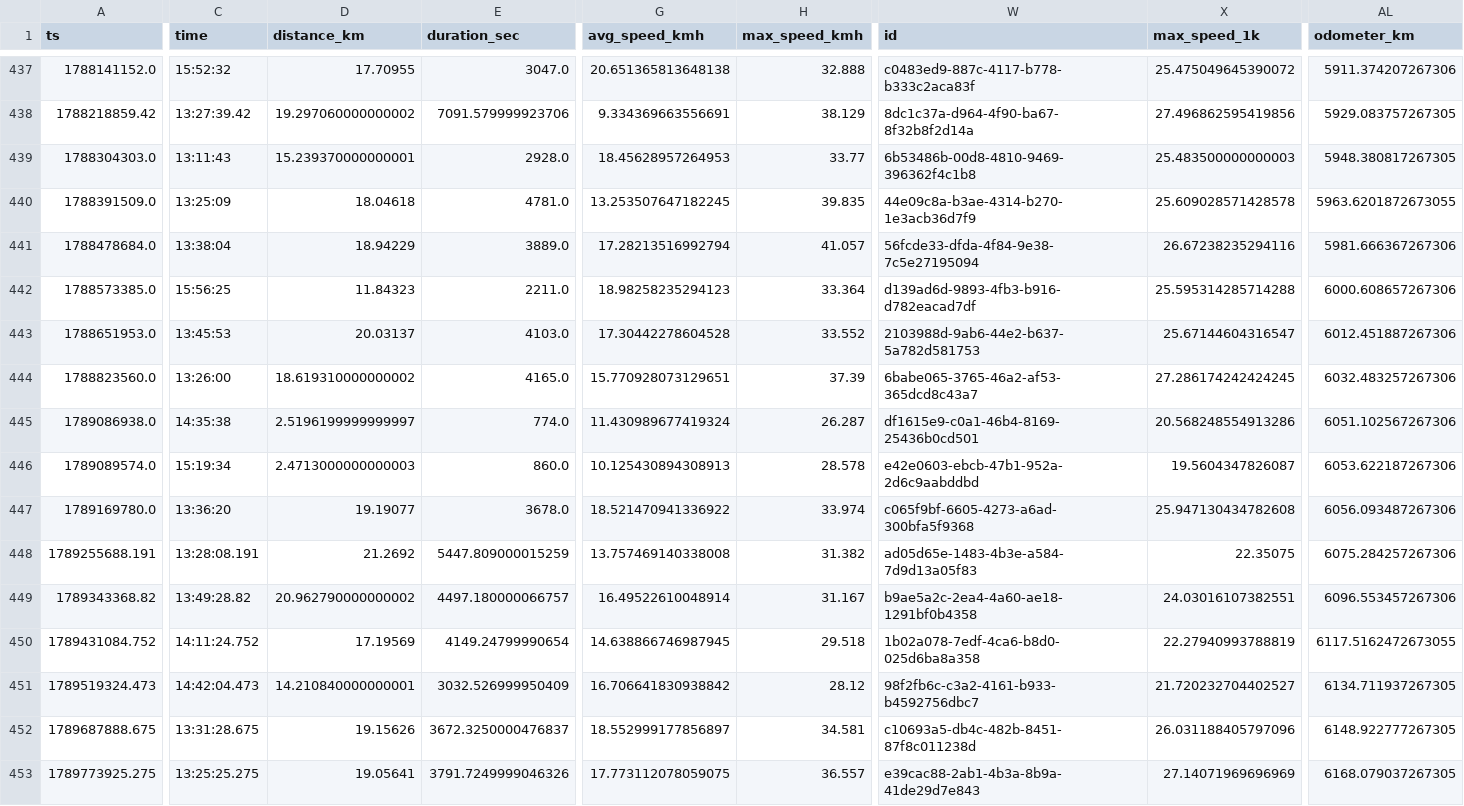
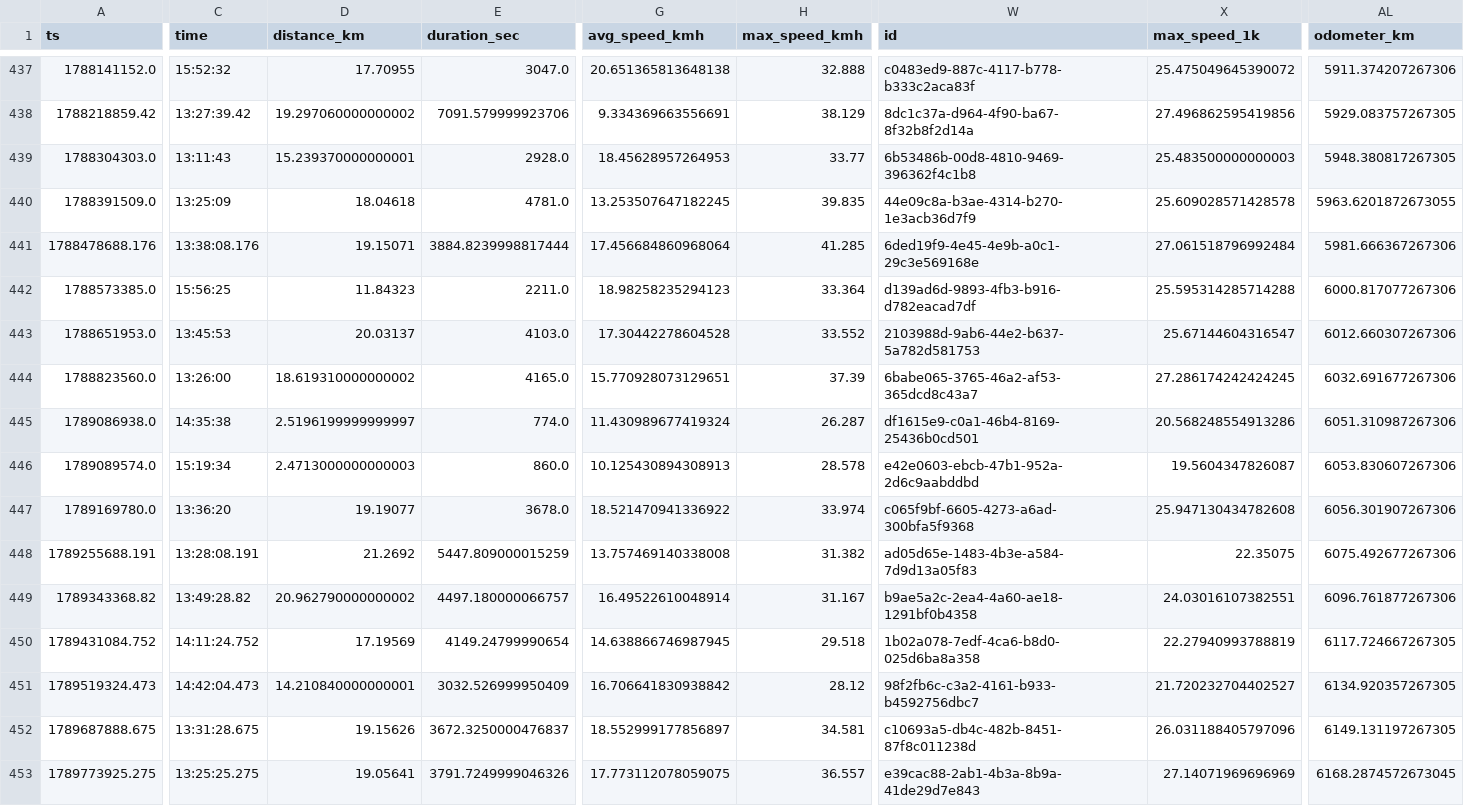
Before and after one commit to dustin/dwp, a CSV file: web/src/data/runs.csv, drawn as a sheet; only a part is shown, gaps mark what is left out; the diff covers the shown part only; the diff names each change by its address in the sheet, - before the commit and + after, or states it on an @@ line.

```diff
--- a/web/src/data/runs.csv
+++ b/web/src/data/runs.csv
-A441 (ts): 1788478684.0
+A441 (ts): 1788478688.176
-C441 (time): 13:38:04
+C441 (time): 13:38:08.176
-D441 (distance_km): 18.94229
+D441 (distance_km): 19.15071
-E441 (duration_sec): 3889.0
+E441 (duration_sec): 3884.8239998817444
-G441 (avg_speed_kmh): 17.28213516992794
+G441 (avg_speed_kmh): 17.456684860968064
-H441 (max_speed_kmh): 41.057
+H441 (max_speed_kmh): 41.285
-W441 (id): 56fcde33-dfda-4f84-9e38-7c5e27195094
+W441 (id): 6ded19f9-4e45-4e9b-a0c1-29c3e569168e
-X441 (max_speed_1k): 26.67238235294116
+X441 (max_speed_1k): 27.061518796992484
-AL442 (odometer_km): 6000.608657267306
+AL442 (odometer_km): 6000.817077267306
-AL443 (odometer_km): 6012.451887267306
+AL443 (odometer_km): 6012.660307267306
-AL444 (odometer_km): 6032.483257267306
+AL444 (odometer_km): 6032.691677267306
-AL445 (odometer_km): 6051.102567267306
+AL445 (odometer_km): 6051.310987267306
-AL446 (odometer_km): 6053.622187267306
+AL446 (odometer_km): 6053.830607267306
-AL447 (odometer_km): 6056.093487267306
+AL447 (odometer_km): 6056.301907267306
-AL448 (odometer_km): 6075.284257267306
+AL448 (odometer_km): 6075.492677267306
-AL449 (odometer_km): 6096.553457267306
+AL449 (odometer_km): 6096.761877267306
-AL450 (odometer_km): 6117.5162472673055
+AL450 (odometer_km): 6117.724667267305
-AL451 (odometer_km): 6134.711937267305
+AL451 (odometer_km): 6134.920357267305
-AL452 (odometer_km): 6148.922777267305
+AL452 (odometer_km): 6149.131197267305
-AL453 (odometer_km): 6168.079037267305
+AL453 (odometer_km): 6168.2874572673045
```
Also changed, not shown: 8 edited cells elsewhere in this file, web/src/data/crashes.csv.
